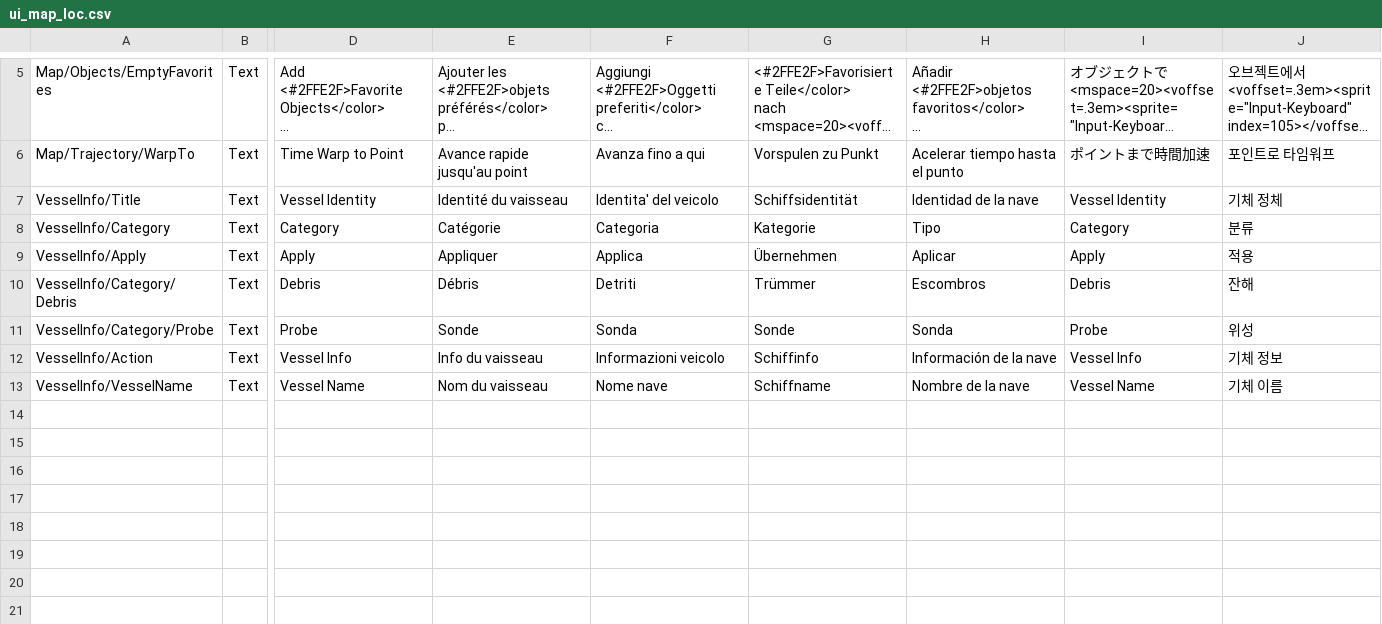
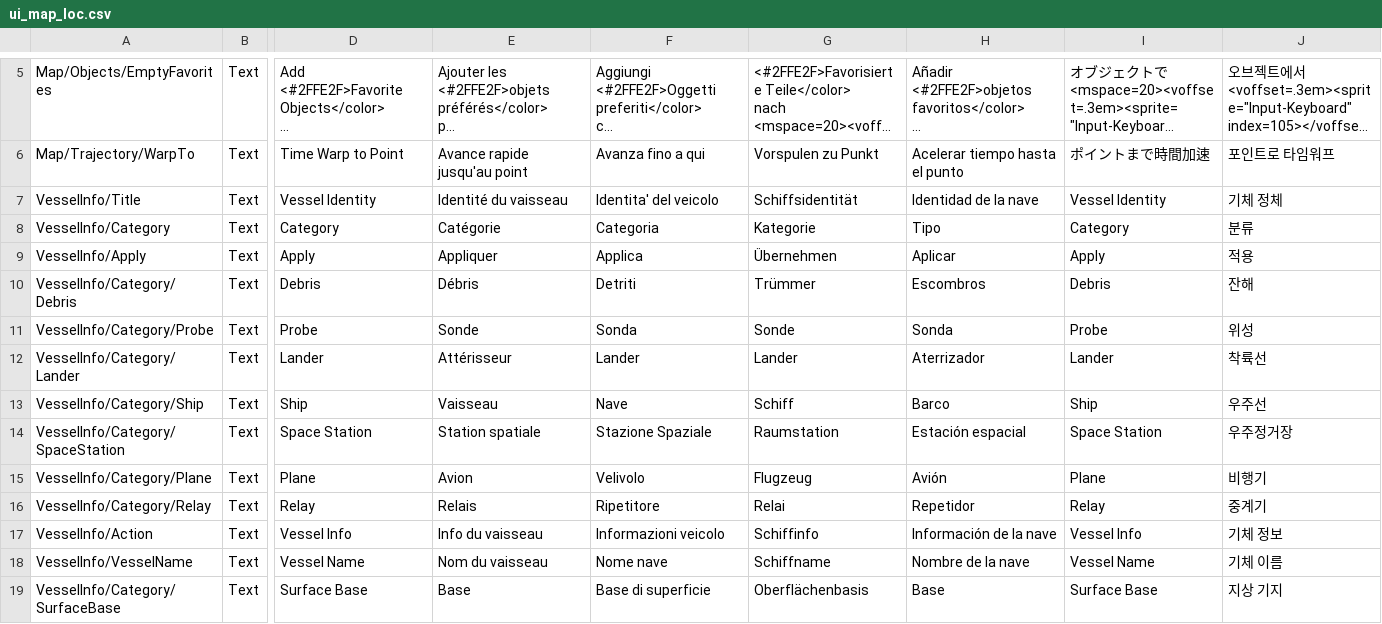
Before and after one commit to KSP2Redux/Content, a CSV file: localizations/ui_map_loc.csv, drawn as a sheet; only a part is shown, gaps mark what is left out; long unchanged cells end in …; rows hold the shown columns only; the diff names each change by its address in the sheet, - before the commit and + after, or states it on an @@ line.

Commit message:
Update localizations 2026-08-27 [skip ci]

```diff
--- a/localizations/ui_map_loc.csv
+++ b/localizations/ui_map_loc.csv
+row 12: VesselInfo/Category/Lander | Text | Lander | Attérisseur | Lander | Lander | Aterrizador | Lander | 착륙선
+row 13: VesselInfo/Category/Ship | Text | Ship | Vaisseau | Nave | Schiff | Barco | Ship | 우주선
+row 14: VesselInfo/Category/SpaceStation | Text | Space Station | Station spatiale | Stazione Spaziale | Raumstation | Estación espacial | Space Station | 우주정거장
+row 15: VesselInfo/Category/Plane | Text | Plane | Avion | Velivolo | Flugzeug | Avión | Plane | 비행기
+row 16: VesselInfo/Category/Relay | Text | Relay | Relais | Ripetitore | Relai | Repetidor | Relay | 중계기
+row 19: VesselInfo/Category/SurfaceBase | Text | Surface Base | Base | Base di superficie | Oberflächenbasis | Base | Surface Base | 지상 기지
```
Also changed, not shown: localizations/partmodules_loc.csv, localizations/technodes_loc.csv, 7 other files.
